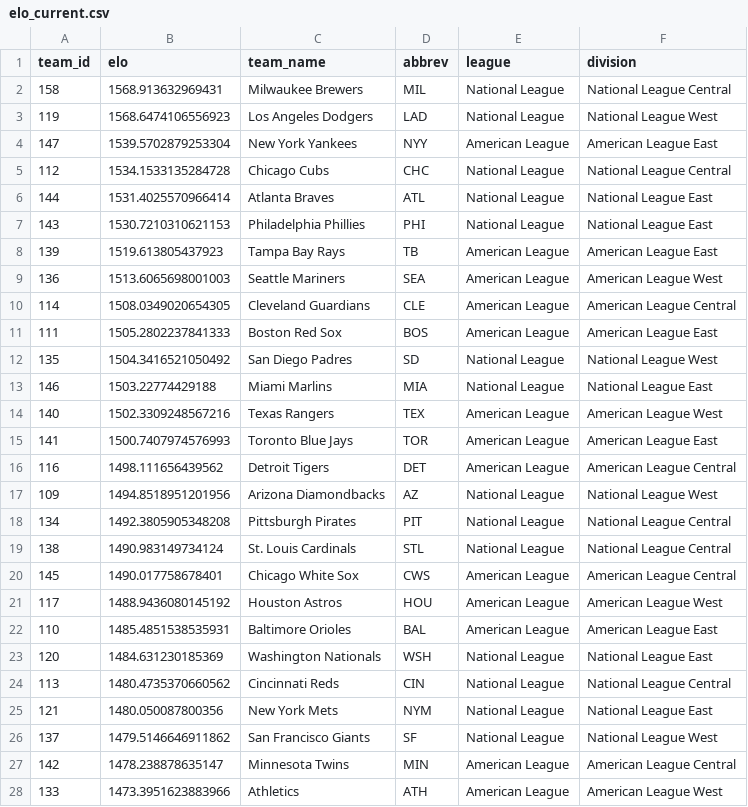
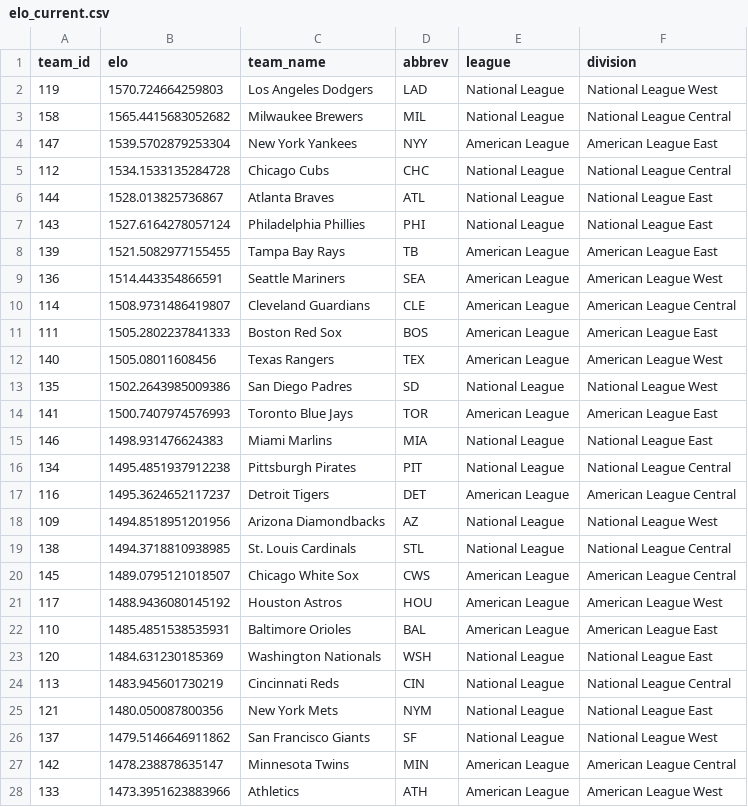
Before and after one commit to JarvisLee511/mlb-playoff-predictor-2026, a CSV file: outputs/elo_current.csv, drawn as a sheet; only a part is shown; the diff covers the shown part only.

```diff
--- a/outputs/elo_current.csv
+++ b/outputs/elo_current.csv
@@ -1,21 +1,21 @@
 team_id,elo,team_name,abbrev,league,division
-158,1568.913632969431,Milwaukee Brewers,MIL,National League,National League Central
-119,1568.6474106556923,Los Angeles Dodgers,LAD,National League,National League West
+119,1570.724664259803,Los Angeles Dodgers,LAD,National League,National League West
+158,1565.4415683052682,Milwaukee Brewers,MIL,National League,National League Central
 147,1539.5702879253304,New York Yankees,NYY,American League,American League East
 112,1534.1533135284728,Chicago Cubs,CHC,National League,National League Central
-144,1531.4025570966414,Atlanta Braves,ATL,National League,National League East
-143,1530.7210310621153,Philadelphia Phillies,PHI,National League,National League East
-139,1519.613805437923,Tampa Bay Rays,TB,American League,American League East
-136,1513.6065698001003,Seattle Mariners,SEA,American League,American League West
-114,1508.0349020654305,Cleveland Guardians,CLE,American League,American League Central
+144,1528.013825736867,Atlanta Braves,ATL,National League,National League East
+143,1527.6164278057124,Philadelphia Phillies,PHI,National League,National League East
+139,1521.5082977155455,Tampa Bay Rays,TB,American League,American League East
+136,1514.443354866591,Seattle Mariners,SEA,American League,American League West
+114,1508.9731486419807,Cleveland Guardians,CLE,American League,American League Central
 111,1505.2802237841333,Boston Red Sox,BOS,American League,American League East
-135,1504.3416521050492,San Diego Padres,SD,National League,National League West
-146,1503.22774429188,Miami Marlins,MIA,National League,National League East
-140,1502.3309248567216,Texas Rangers,TEX,American League,American League West
+140,1505.08011608456,Texas Rangers,TEX,American League,American League West
+135,1502.2643985009386,San Diego Padres,SD,National League,National League West
 141,1500.7407974576993,Toronto Blue Jays,TOR,American League,American League East
-116,1498.111656439562,Detroit Tigers,DET,American League,American League Central
+146,1498.931476624383,Miami Marlins,MIA,National League,National League East
+134,1495.4851937912238,Pittsburgh Pirates,PIT,National League,National League Central
+116,1495.3624652117237,Detroit Tigers,DET,American League,American League Central
 109,1494.8518951201956,Arizona Diamondbacks,AZ,National League,National League West
-134,1492.3805905348208,Pittsburgh Pirates,PIT,National League,National League Central
-138,1490.983149734124,St. Louis Cardinals,STL,National League,National League Central
-145,1490.017758678401,Chicago White Sox,CWS,American League,American League Central
+138,1494.3718810938985,St. Louis Cardinals,STL,National League,National League Central
+145,1489.0795121018507,Chicago White Sox,CWS,American League,American League Central
 117,1488.9436080145192,Houston Astros,HOU,American League,American League West
@@ -23,3 +23,3 @@ team_id,elo,team_name,abbrev,league,division
 120,1484.631230185369,Washington Nationals,WSH,National League,National League East
-113,1480.4735370660562,Cincinnati Reds,CIN,National League,National League Central
+113,1483.945601730219,Cincinnati Reds,CIN,National League,National League Central
 121,1480.050087800356,New York Mets,NYM,National League,National League East
```
Also changed, not shown: 3 edited cells elsewhere in this file, data/predictions_log.csv, data/probables.csv, 11 other files.
